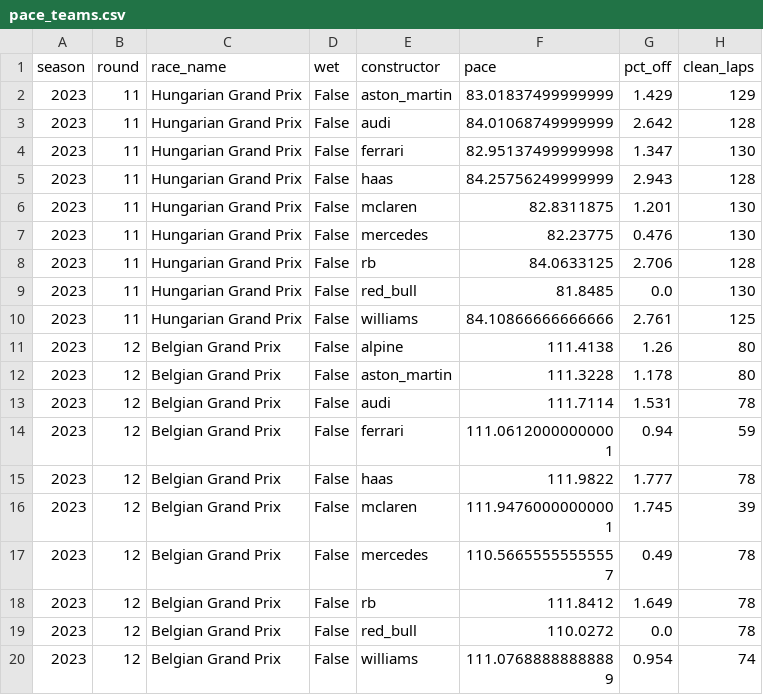
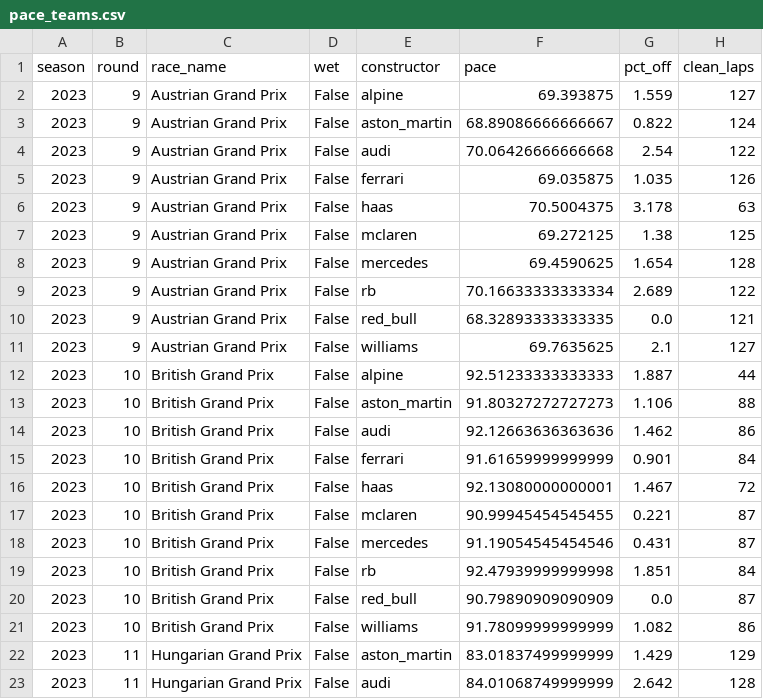
Before and after one commit to abeeryaseer24/f1-podium-predictor, a CSV file: data/processed/pace_teams.csv, drawn as a sheet; only a part is shown; the shorter side is filled out with more unchanged rows.

```diff
--- a/data/processed/pace_teams.csv
+++ b/data/processed/pace_teams.csv
@@ -1,2 +1,22 @@
 season,round,race_name,wet,constructor,pace,pct_off,clean_laps
+2023,9,Austrian Grand Prix,False,alpine,69.393875,1.559,127
+2023,9,Austrian Grand Prix,False,aston_martin,68.89086666666667,0.822,124
+2023,9,Austrian Grand Prix,False,audi,70.06426666666668,2.54,122
+2023,9,Austrian Grand Prix,False,ferrari,69.035875,1.035,126
+2023,9,Austrian Grand Prix,False,haas,70.5004375,3.178,63
+2023,9,Austrian Grand Prix,False,mclaren,69.272125,1.38,125
+2023,9,Austrian Grand Prix,False,mercedes,69.4590625,1.654,128
+2023,9,Austrian Grand Prix,False,rb,70.16633333333334,2.689,122
+2023,9,Austrian Grand Prix,False,red_bull,68.32893333333335,0.0,121
+2023,9,Austrian Grand Prix,False,williams,69.7635625,2.1,127
+2023,10,British Grand Prix,False,alpine,92.51233333333333,1.887,44
+2023,10,British Grand Prix,False,aston_martin,91.80327272727273,1.106,88
+2023,10,British Grand Prix,False,audi,92.12663636363636,1.462,86
+2023,10,British Grand Prix,False,ferrari,91.61659999999999,0.901,84
+2023,10,British Grand Prix,False,haas,92.13080000000001,1.467,72
+2023,10,British Grand Prix,False,mclaren,90.99945454545455,0.221,87
+2023,10,British Grand Prix,False,mercedes,91.19054545454546,0.431,87
+2023,10,British Grand Prix,False,rb,92.47939999999998,1.851,84
+2023,10,British Grand Prix,False,red_bull,90.79890909090909,0.0,87
+2023,10,British Grand Prix,False,williams,91.78099999999999,1.082,86
 2023,11,Hungarian Grand Prix,False,aston_martin,83.01837499999999,1.429,129
```
Also changed, not shown: data/processed/pace_drivers.csv, 24 other files.
